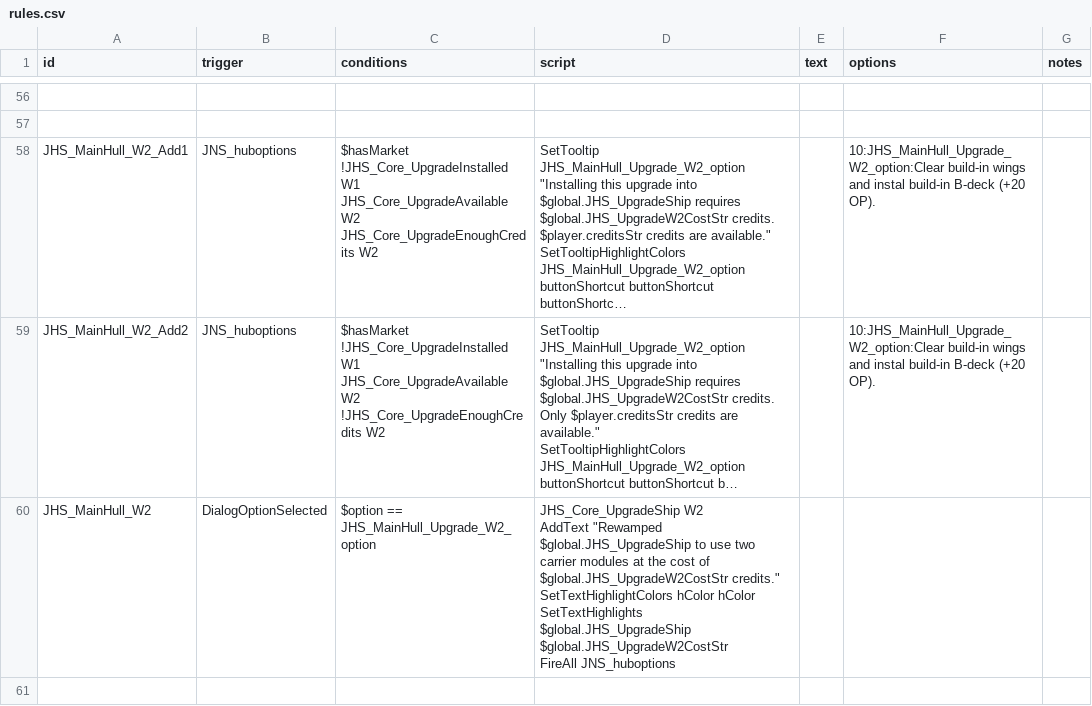
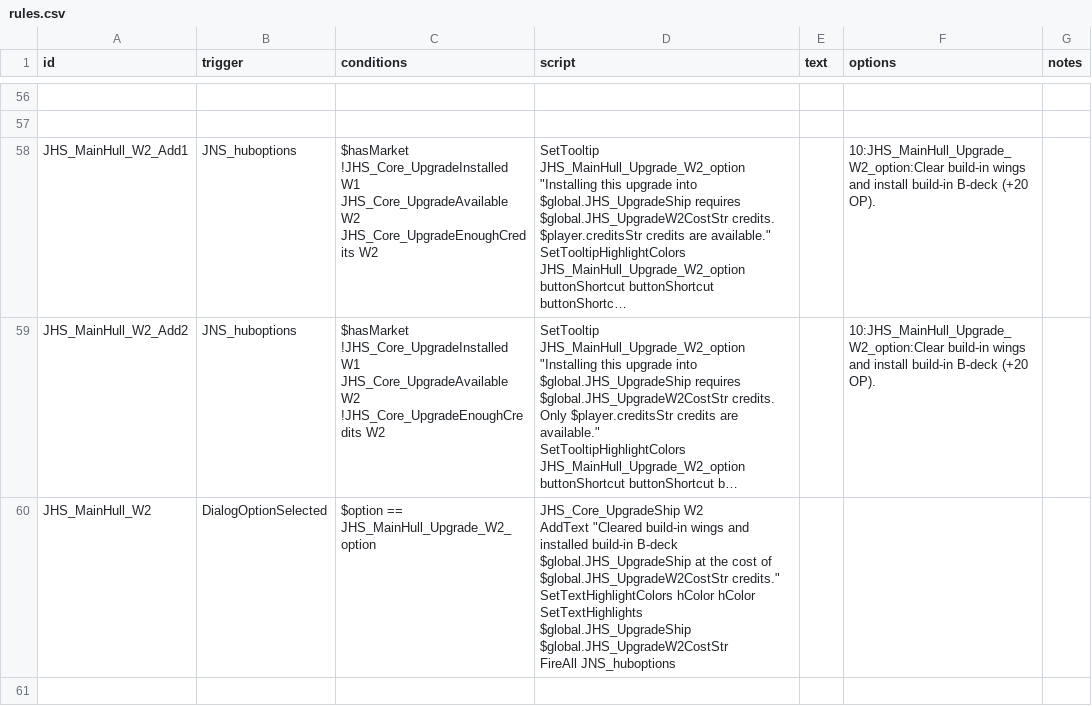
Before and after one commit to Vexlia-Artemiss/Indies-Expansion-Voidship-Start, a CSV file: data/campaign/rules.csv, drawn as a sheet; only a part is shown, gaps mark what is left out; long unchanged cells end in …; ↵ is a line break in a cell; the diff covers the shown part only; the diff names each change by its address in the sheet, - before the commit and + after, or states it on an @@ line.

Commit message:
Rules fixes

```diff
--- a/data/campaign/rules.csv
+++ b/data/campaign/rules.csv
-F58:F59 (options): …wings and instal build-in B-deck…
+F58:F59 (options): …wings and install build-in B-deck…
-D60 (script): …W2 ↵ AddText "Rewamped $global.JHS_UpgradeShip to use two carrier modules at the…
+D60 (script): …W2 ↵ AddText "Cleared build-in wings and installed build-in B-deck $global.JHS_UpgradeShip at the…
```
Also changed, not shown: 10 edited cells elsewhere in this file, 1 other file.
